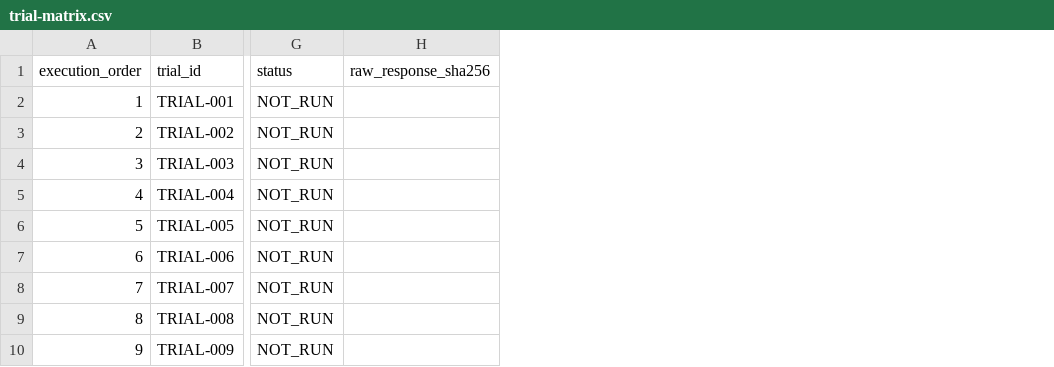
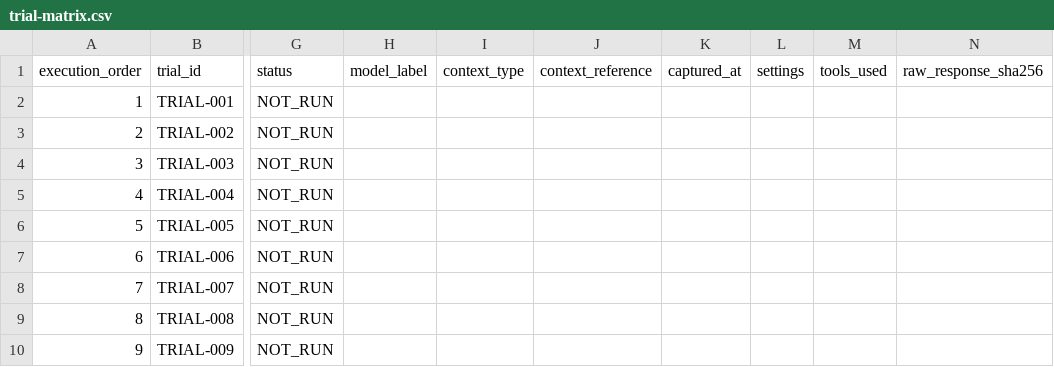
Before and after one commit to Jekylhyde82/7282ALLSPARXPRIME, a CSV file: tools/performance-lab/evidence/trial-matrix.csv, drawn as a sheet; only a part is shown, gaps mark what is left out; the diff names each change by its address in the sheet, - before the commit and + after, or states it on an @@ line.

Commit message:
test(performance-lab): add execution provenance fields to trial matrix

```diff
--- a/tools/performance-lab/evidence/trial-matrix.csv
+++ b/tools/performance-lab/evidence/trial-matrix.csv
+column H (model_label), empty
+column I (context_type), empty
+column J (context_reference), empty
+column K (captured_at), empty
+column L (settings), empty
+column M (tools_used), empty
```
